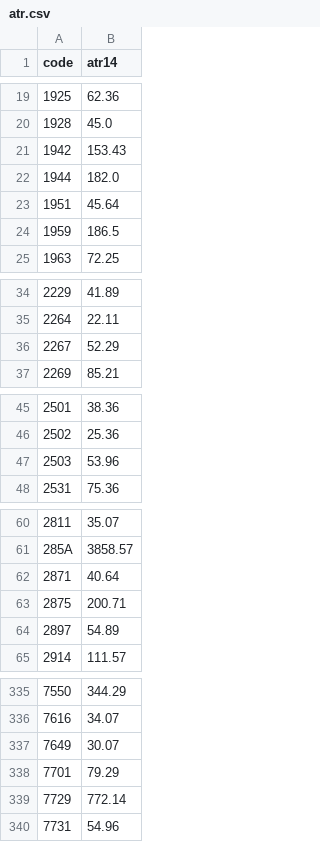
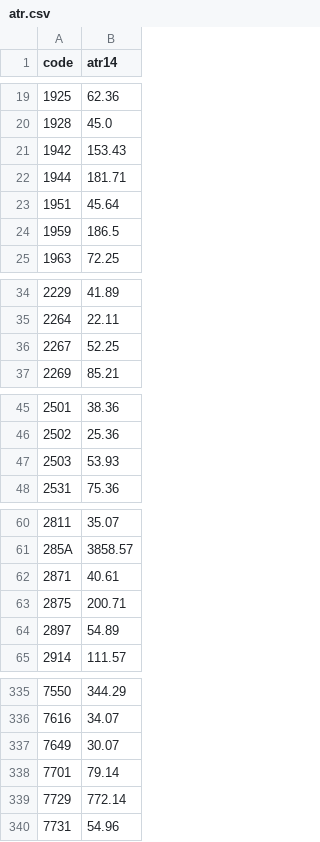
Before and after one commit to yoshiknz-sys/tmap-k7x9, a CSV file: atr.csv, drawn as a sheet; only a part is shown, gaps mark what is left out; the diff covers the shown part only.

Commit message:
update atr

```diff
--- a/atr.csv
+++ b/atr.csv
@@ -21,3 +21,3 @@ code,atr14
 1942,153.43
-1944,182.0
+1944,181.71
 1951,45.64
@@ -35,3 +35,3 @@ code,atr14
 2264,22.11
-2267,52.29
+2267,52.25
 2269,85.21
@@ -46,3 +46,3 @@ code,atr14
 2502,25.36
-2503,53.96
+2503,53.93
 2531,75.36
@@ -61,3 +61,3 @@ code,atr14
 285A,3858.57
-2871,40.64
+2871,40.61
 2875,200.71
@@ -337,3 +337,3 @@ code,atr14
 7649,30.07
-7701,79.29
+7701,79.14
 7729,772.14
```
Also changed, not shown: 1 edited cell elsewhere in this file.
